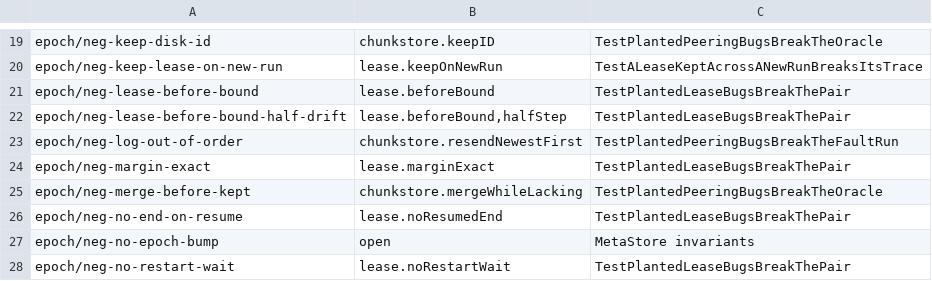
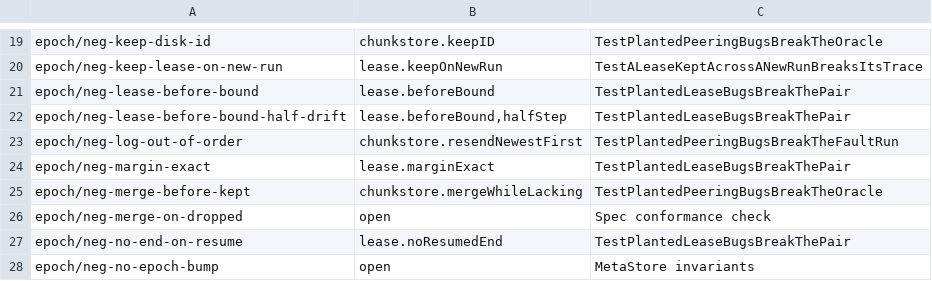
Before and after one commit to nvcnvn/rock-solid, a TSV file: scripts/model-rules.tsv, drawn as a sheet; only a part is shown, gaps mark what is left out; the shorter side is filled out with more unchanged rows.

```diff
--- a/scripts/model-rules.tsv
+++ b/scripts/model-rules.tsv
@@ -25,2 +25,3 @@ epoch/neg-margin-exact	lease.marginExact	TestPlantedLeaseBugsBreakThePair
 epoch/neg-merge-before-kept	chunkstore.mergeWhileLacking	TestPlantedPeeringBugsBreakTheOracle
+epoch/neg-merge-on-dropped	open	Spec conformance check
 epoch/neg-no-end-on-resume	lease.noResumedEnd	TestPlantedLeaseBugsBreakThePair
```
Also changed, not shown: 3 other files.
